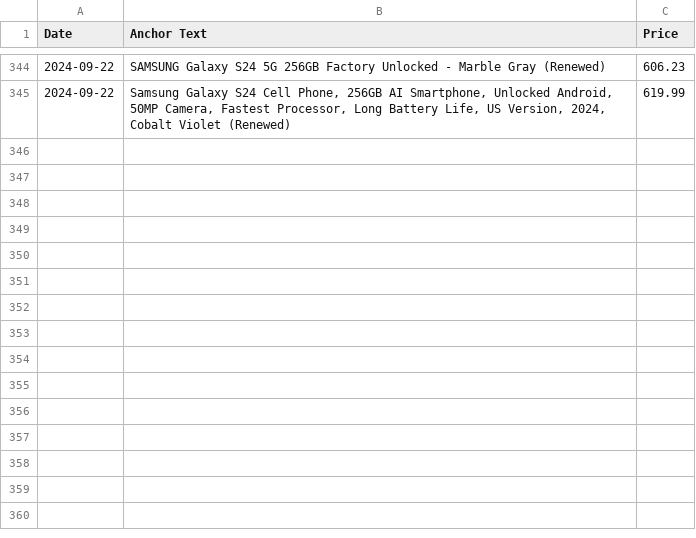
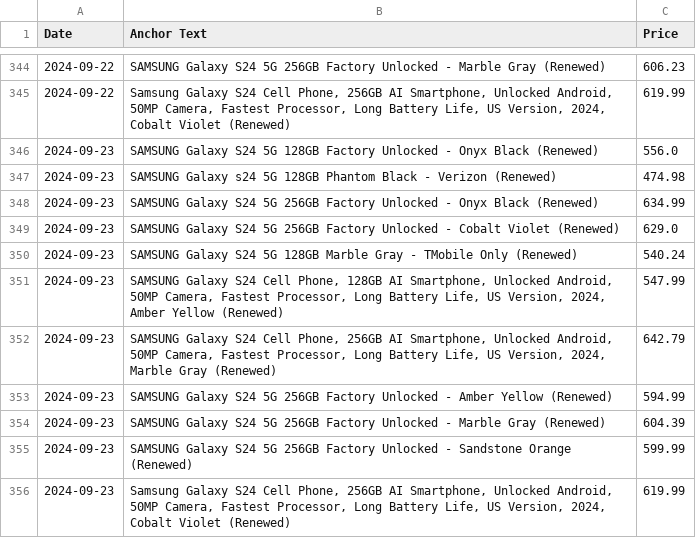
Before and after one commit to morilucas/camel, a CSV file: scraped_data.csv, drawn as a sheet; only a part is shown, gaps mark what is left out; the diff names each change by its address in the sheet, - before the commit and + after, or states it on an @@ line.

Commit message:
Automated commit with scraped data

```diff
--- a/scraped_data.csv
+++ b/scraped_data.csv
+row 346: 2024-09-23 | SAMSUNG Galaxy S24 5G 128GB Factory Unlocked - Onyx Black (Renewed) | 556.0
+row 347: 2024-09-23 | SAMSUNG Galaxy s24 5G 128GB Phantom Black - Verizon (Renewed) | 474.98
+row 348: 2024-09-23 | SAMSUNG Galaxy S24 5G 256GB Factory Unlocked - Onyx Black (Renewed) | 634.99
+row 349: 2024-09-23 | SAMSUNG Galaxy S24 5G 256GB Factory Unlocked - Cobalt Violet (Renewed) | 629.0
+row 350: 2024-09-23 | SAMSUNG Galaxy S24 5G 128GB Marble Gray - TMobile Only (Renewed) | 540.24
+row 351: 2024-09-23 | SAMSUNG Galaxy S24 Cell Phone, 128GB AI Smartphone, Unlocked Android, 50MP Camera, Fastest Processor, Long Battery Life, US Version, 2024, Amber Yellow (Renewed) | 547.99
+row 352: 2024-09-23 | SAMSUNG Galaxy S24 Cell Phone, 256GB AI Smartphone, Unlocked Android, 50MP Camera, Fastest Processor, Long Battery Life, US Version, 2024, Marble Gray (Renewed) | 642.79
+row 353: 2024-09-23 | SAMSUNG Galaxy S24 5G 256GB Factory Unlocked - Amber Yellow (Renewed) | 594.99
+row 354: 2024-09-23 | SAMSUNG Galaxy S24 5G 256GB Factory Unlocked - Marble Gray (Renewed) | 604.39
+row 355: 2024-09-23 | SAMSUNG Galaxy S24 5G 256GB Factory Unlocked - Sandstone Orange (Renewed) | 599.99
+row 356: 2024-09-23 | Samsung Galaxy S24 Cell Phone, 256GB AI Smartphone, Unlocked Android, 50MP Camera, Fastest Processor, Long Battery Life, US Version, 2024, Cobalt Violet (Renewed) | 619.99
```
Also changed, not shown: aggregated_data.csv.
